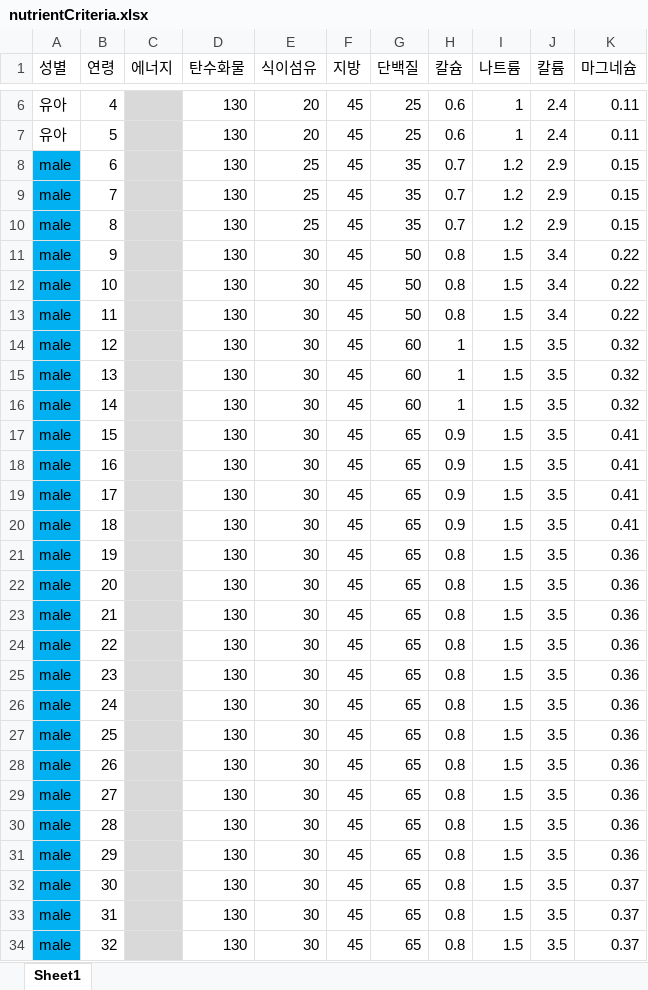
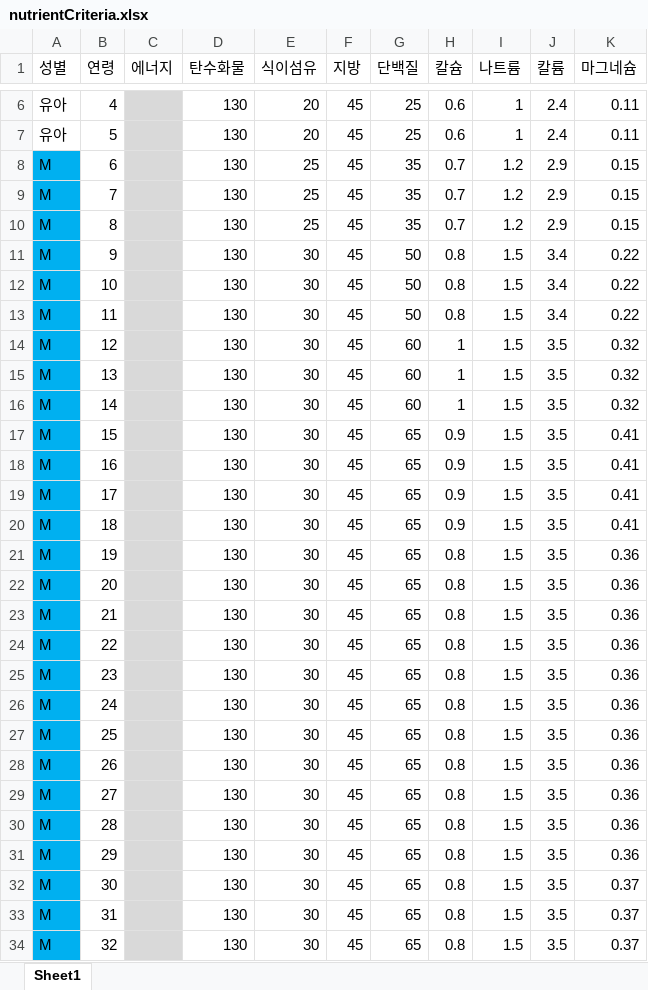
Before and after one commit to LionTeam-17/CaloCheck, an Excel workbook: src/main/java/calocheck/excel/nutrientCriteria.xlsx, sheet Sheet1, drawn as a sheet; only a part is shown, gaps mark what is left out; values as stored, in another font and other column widths than the file's, no borders; the diff covers the shown part only; the diff names each change by its address in the sheet, - before the commit and + after, or states it on an @@ line.

```diff
--- a/src/main/java/calocheck/excel/nutrientCriteria.xlsx (sheet Sheet1)
+++ b/src/main/java/calocheck/excel/nutrientCriteria.xlsx (sheet Sheet1)
-A8:A34 (성별): male
+A8:A34 (성별): M
```
Also changed, not shown: 113 edited cells elsewhere in this sheet, 4 other files.
